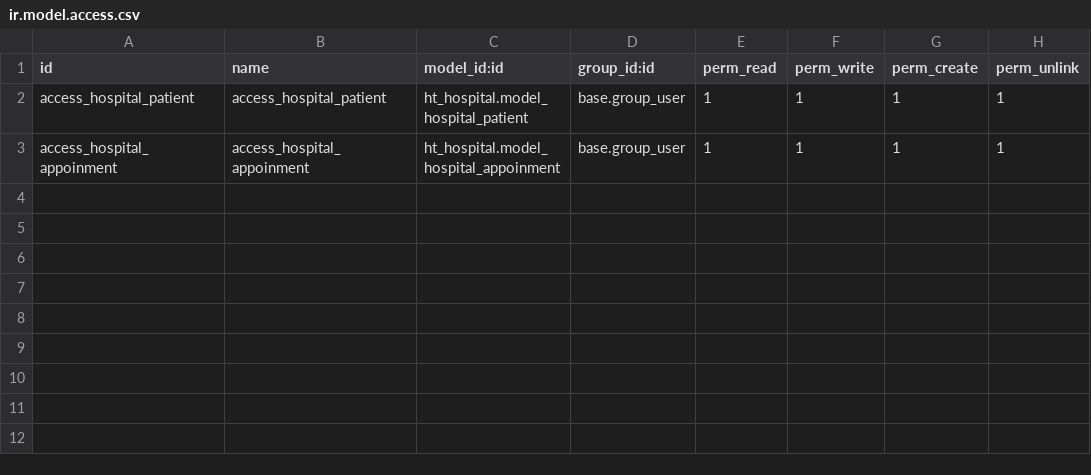
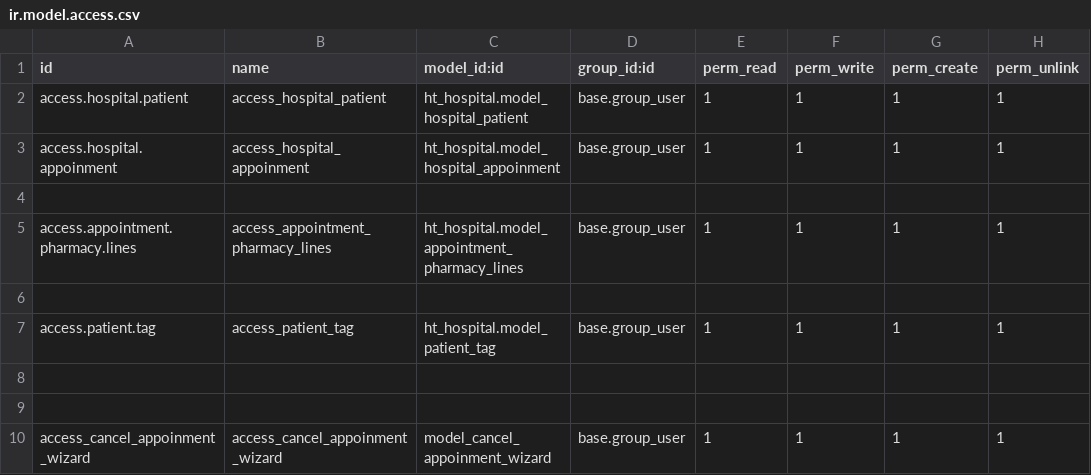
Before and after one commit to kingragnar4218/odoo15-hospital-module, a CSV file: security/ir.model.access.csv, drawn as a sheet.

Commit message:
date:8-1-2026 today i complete Enable Multi Editing , Control Statusbar Using Buttons , Data Hot Key , One2many Field , Editable Top And Bottom Attribute , Hide One2many Column Based On Parent Record , Show Field Or Button Only In Developer Mode , Add Image Field  , Widget Boolean Toggle , Color Picker Widget , Widget Color , Add Many2many Field , Enable Color Options For Many2many Field , Create Activity View , Enable Code View In Odoo 15 HTML Fields , Transient Model , Create And Launch Wizard . [ video 46 to 62 ]

```diff
--- a/security/ir.model.access.csv
+++ b/security/ir.model.access.csv
@@ -1,3 +1,10 @@
 id,name,model_id:id,group_id:id,perm_read,perm_write,perm_create,perm_unlink
-access_hospital_patient,access_hospital_patient,ht_hospital.model_hospital_patient,base.group_user,1,1,1,1
-access_hospital_appoinment,access_hospital_appoinment,ht_hospital.model_hospital_appoinment,base.group_user,1,1,1,1
+access.hospital.patient,access_hospital_patient,ht_hospital.model_hospital_patient,base.group_user,1,1,1,1
+access.hospital.appoinment,access_hospital_appoinment,ht_hospital.model_hospital_appoinment,base.group_user,1,1,1,1
+
+access.appointment.pharmacy.lines,access_appointment_pharmacy_lines,ht_hospital.model_appointment_pharmacy_lines,base.group_user,1,1,1,1
+
+access.patient.tag,access_patient_tag,ht_hospital.model_patient_tag,base.group_user,1,1,1,1
+
+
+access_cancel_appoinment_wizard,access_cancel_appoinment_wizard,model_cancel_appoinment_wizard,base.group_user,1,1,1,1
```
Also changed, not shown: 14 other files.
